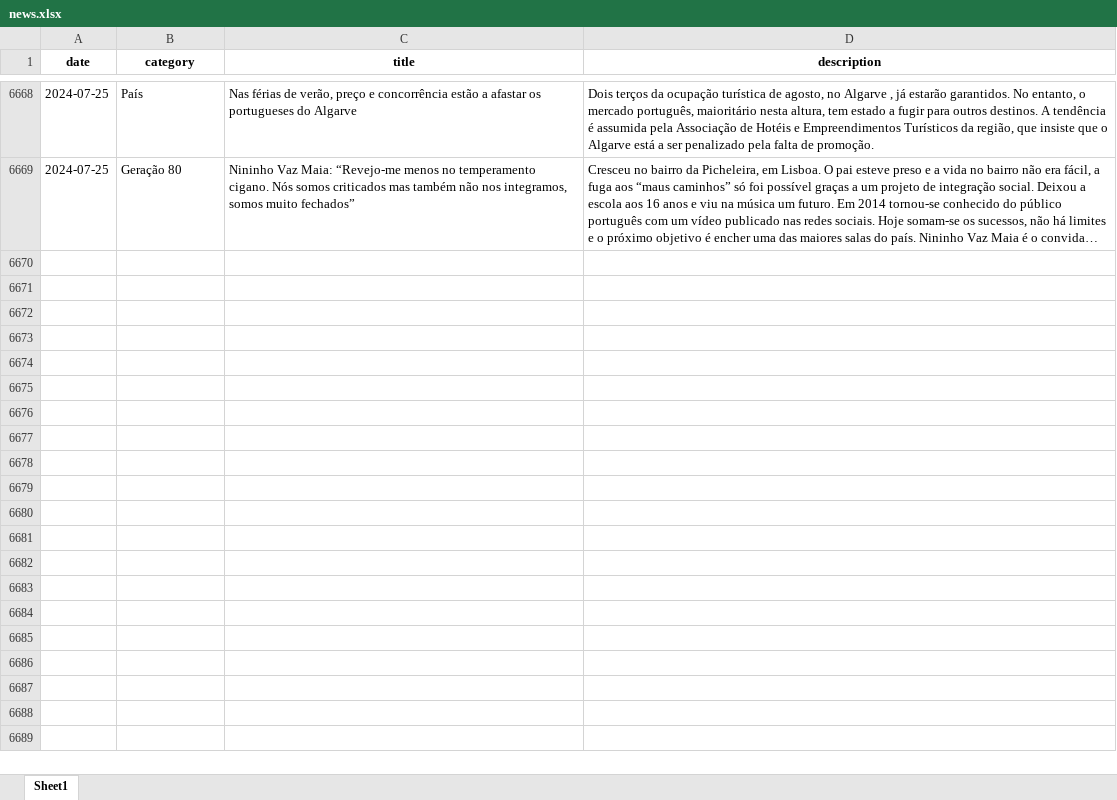
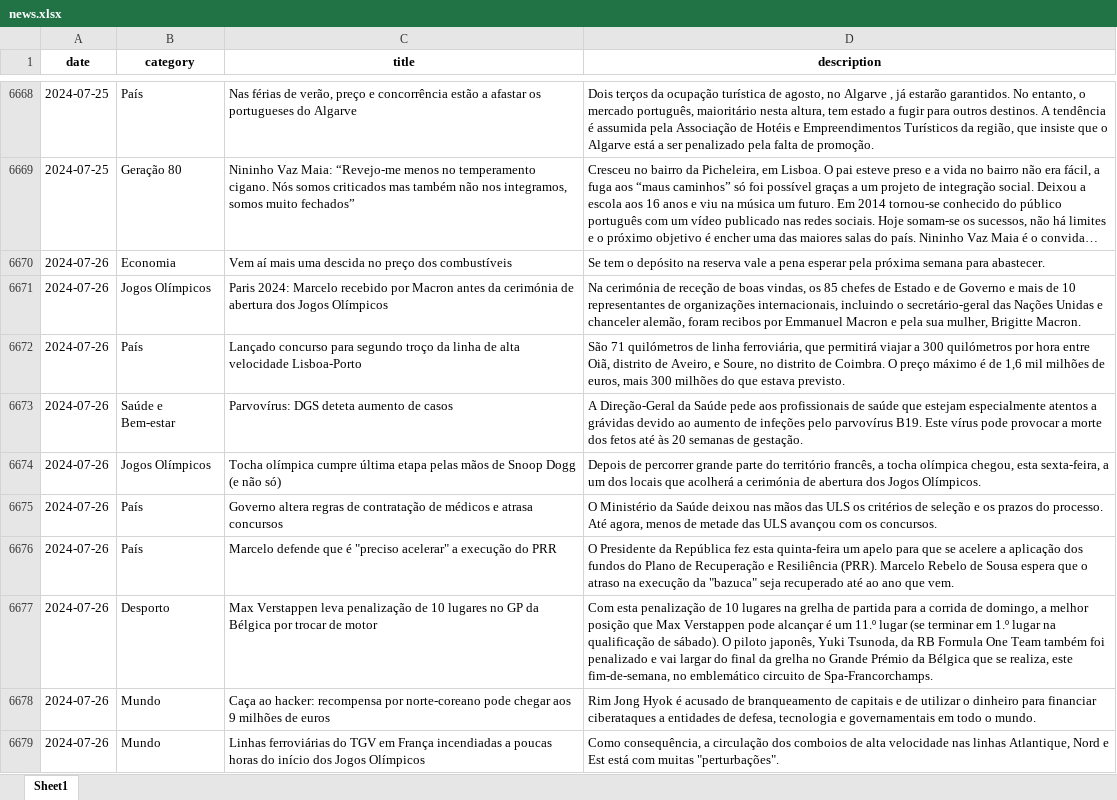
Before and after one commit to MMFreitas1/Analysis-of-Portuguese-news, an Excel workbook: Data/news.xlsx, sheet Sheet1, drawn as a sheet; only a part is shown, gaps mark what is left out; long unchanged cells end in …; values as stored, in another font and other column widths than the file's, no borders; the diff covers the shown part only; the diff names each change by its address in the sheet, - before the commit and + after, or states it on an @@ line.

```diff
--- a/Data/news.xlsx (sheet Sheet1)
+++ b/Data/news.xlsx (sheet Sheet1)
+row 6670: 2024-07-26 | Economia | Vem aí mais uma descida no preço dos combustíveis | Se tem o depósito na reserva vale a pena esperar pela próxima semana para abastecer.
+row 6671: 2024-07-26 | Jogos Olímpicos | Paris 2024: Marcelo recebido por Macron antes da cerimónia de abertura dos Jogos Olímpicos | Na cerimónia de receção de boas vindas, os 85 chefes de Estado e de Governo e mais de 10 representantes de organizações internacionais, incluindo o secretário-geral das Nações Unidas e chanceler alemão, foram recibos por Emmanuel Macron e pela sua mulher, Brigitte Macron.
+row 6672: 2024-07-26 | País | Lançado concurso para segundo troço da linha de alta velocidade Lisboa-Porto | São 71 quilómetros de linha ferroviária, que permitirá viajar a 300 quilómetros por hora entre Oiã, distrito de Aveiro, e Soure, no distrito de Coimbra. O preço máximo é de 1,6 mil milhões de euros, mais 300 milhões do que estava previsto.
+row 6673: 2024-07-26 | Saúde e Bem-estar | Parvovírus: DGS deteta aumento de casos | A Direção-Geral da Saúde pede aos profissionais de saúde que estejam especialmente atentos a grávidas devido ao aumento de infeções pelo parvovírus B19. Este vírus pode provocar a morte dos fetos até às 20 semanas de gestação.
+row 6674: 2024-07-26 | Jogos Olímpicos | Tocha olímpica cumpre última etapa pelas mãos de Snoop Dogg (e não só) | Depois de percorrer grande parte do território francês, a tocha olímpica chegou, esta sexta-feira, a um dos locais que acolherá a cerimónia de abertura dos Jogos Olímpicos.
+row 6675: 2024-07-26 | País | Governo altera regras de contratação de médicos e atrasa concursos | O Ministério da Saúde deixou nas mãos das ULS os critérios de seleção e os prazos do processo. Até agora, menos de metade das ULS avançou com os concursos.
+row 6676: 2024-07-26 | País | Marcelo defende que é "preciso acelerar" a execução do PRR | O Presidente da República fez esta quinta-feira um apelo para que se acelere a aplicação dos fundos do Plano de Recuperação e Resiliência (PRR). Marcelo Rebelo de Sousa espera que o atraso na execução da "bazuca" seja recuperado até ao ano que vem.
+row 6677: 2024-07-26 | Desporto | Max Verstappen leva penalização de 10 lugares no GP da Bélgica por trocar de motor | Com esta penalização de 10 lugares na grelha de partida para a corrida de domingo, a melhor posição que Max Verstappen pode alcançar é um 11.º lugar (se terminar em 1.º lugar na qualificação de sábado). O piloto japonês, Yuki Tsunoda, da RB Formula One Team também foi penalizado e vai largar do final da grelha no Grande Prémio da Bélgica que se realiza, este fim-de-semana, no emblemático circuito de Spa-Francorchamps.
+row 6678: 2024-07-26 | Mundo | Caça ao hacker: recompensa por norte-coreano pode chegar aos 9 milhões de euros | Rim Jong Hyok é acusado de branqueamento de capitais e de utilizar o dinheiro para financiar ciberataques a entidades de defesa, tecnologia e governamentais em todo o mundo.
+row 6679: 2024-07-26 | Mundo | Linhas ferroviárias do TGV em França incendiadas a poucas horas do início dos Jogos Olímpicos | Como consequência, a circulação dos comboios de alta velocidade nas linhas Atlantique, Nord e Est está com muitas "perturbações".
```
Also changed, not shown: 33 added rows elsewhere in this sheet, 2 other files.
